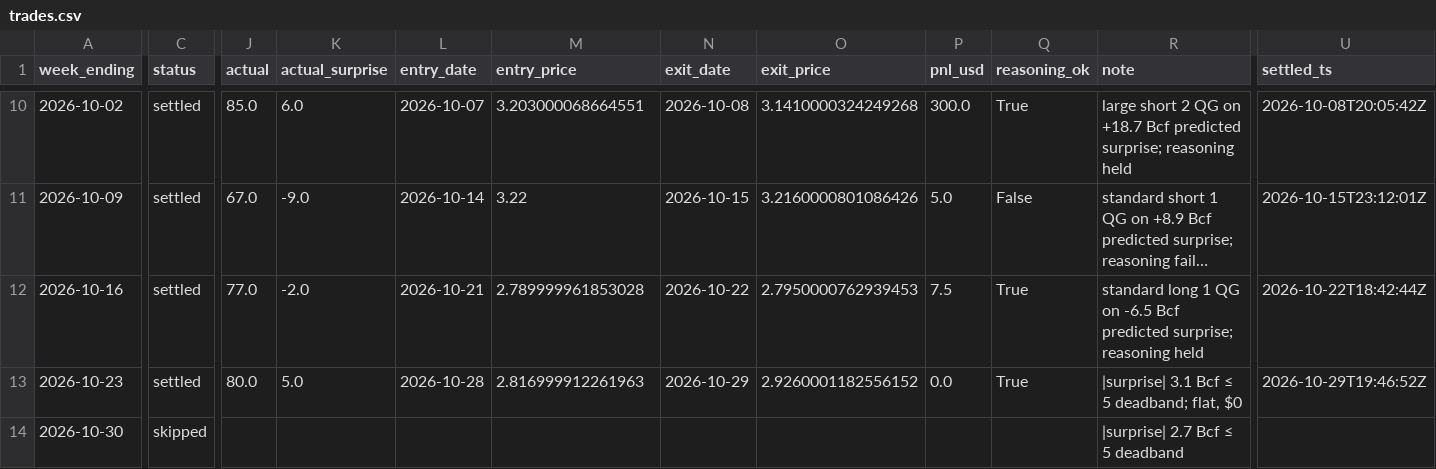
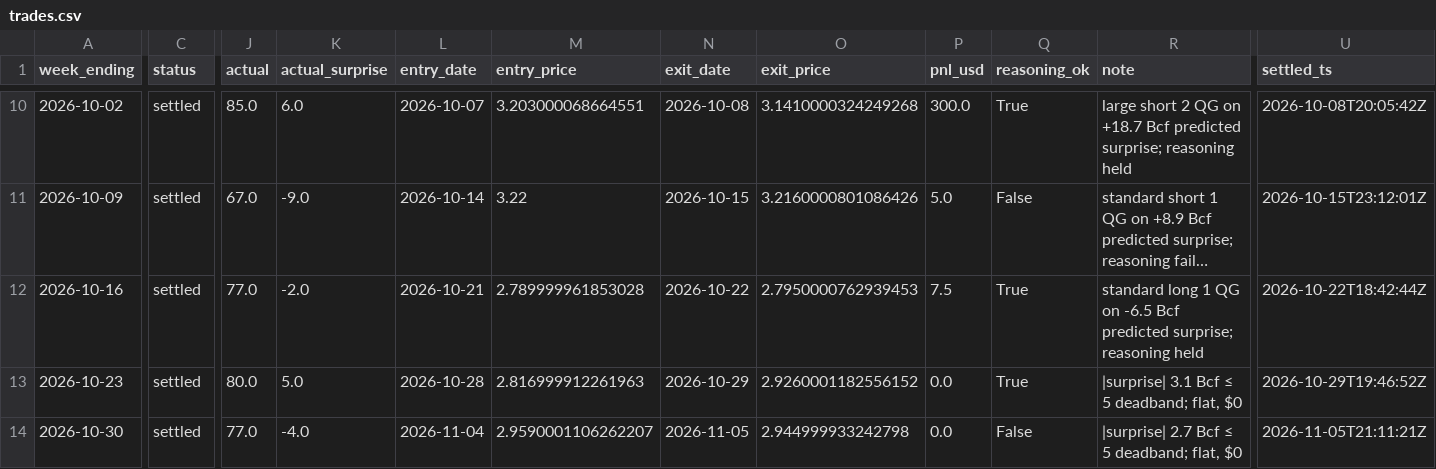
Before and after one commit to JakeA02/EduardoSaverin, a CSV file: data/paper/trades.csv, drawn as a sheet; only a part is shown, gaps mark what is left out; long unchanged cells end in …; the diff names each change by its address in the sheet, - before the commit and + after, or states it on an @@ line.

```diff
--- a/data/paper/trades.csv
+++ b/data/paper/trades.csv
-C14 (status): skipped
+C14 (status): settled
-J14 (actual): (empty)
+J14 (actual): 77.0
-K14 (actual_surprise): (empty)
+K14 (actual_surprise): -4.0
-L14 (entry_date): (empty)
+L14 (entry_date): 2026-11-04
-M14 (entry_price): (empty)
+M14 (entry_price): 2.9590001106262207
-N14 (exit_date): (empty)
+N14 (exit_date): 2026-11-05
-O14 (exit_price): (empty)
+O14 (exit_price): 2.944999933242798
-P14 (pnl_usd): (empty)
+P14 (pnl_usd): 0.0
-Q14 (reasoning_ok): (empty)
+Q14 (reasoning_ok): False
-R14 (note): |surprise| 2.7 Bcf ≤ 5 deadband
+R14 (note): |surprise| 2.7 Bcf ≤ 5 deadband; flat, $0
-U14 (settled_ts): (empty)
+U14 (settled_ts): 2026-11-05T21:11:21Z
```
Also changed, not shown: data/eia/actuals.csv, data/paper/kalshi_trades.csv, 6 other files.
